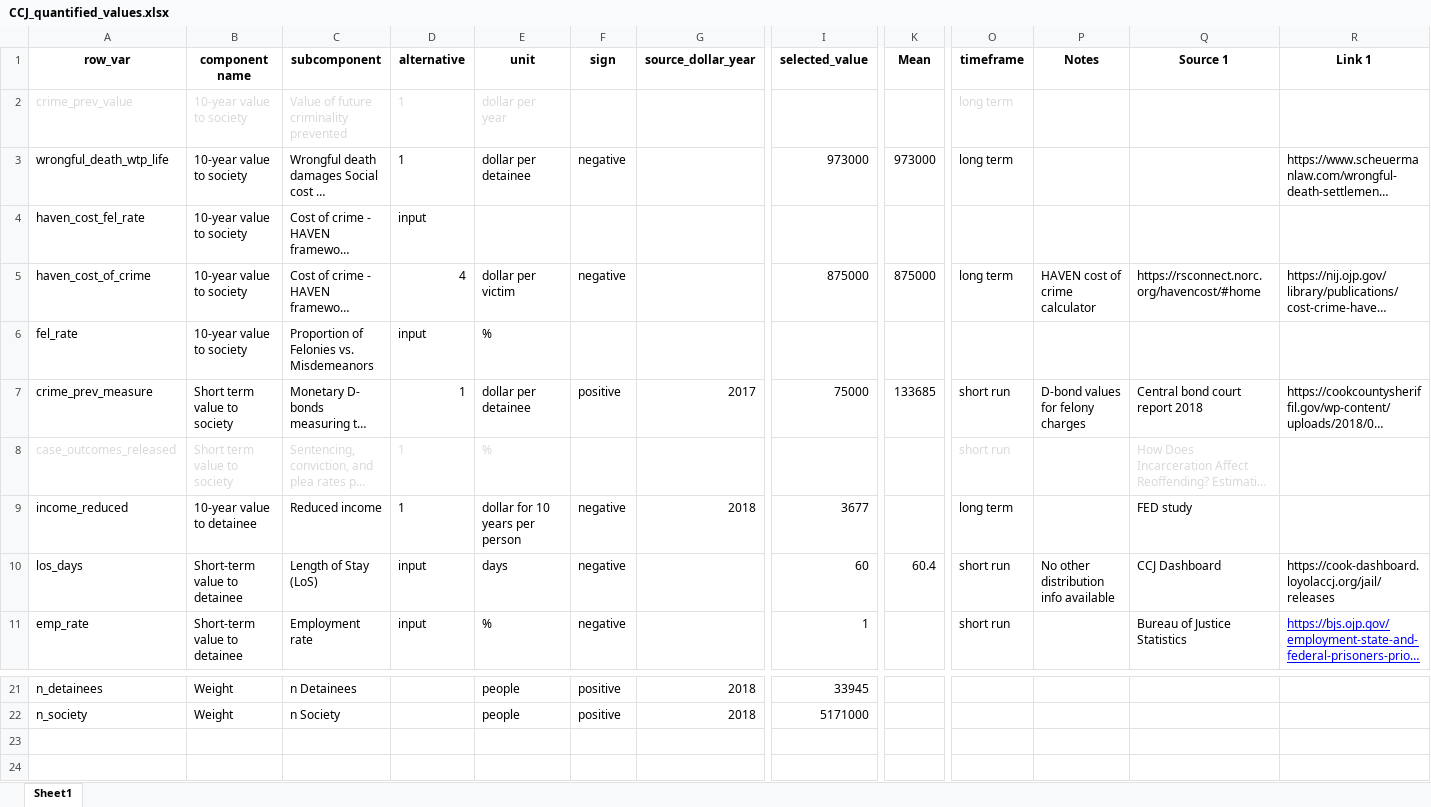
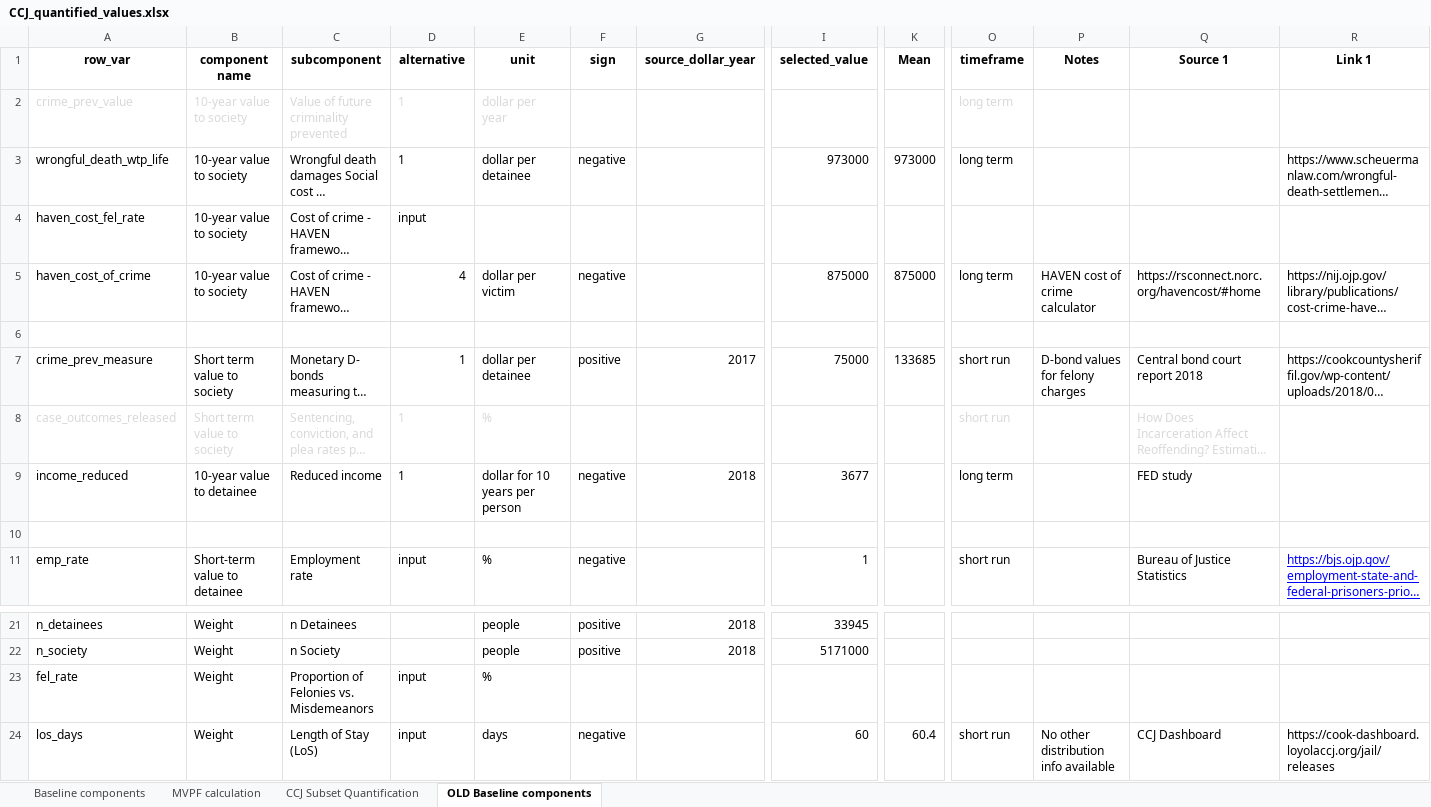
Before and after one commit to vera-lovelace/CCJ, an Excel workbook: Data/CCJ_quantified_values.xlsx, sheet OLD Baseline components, drawn as a sheet; only a part is shown, gaps mark what is left out; long unchanged cells end in …; values as stored, in another font and other column widths than the file's, no borders; rows hold the shown columns only; the diff names each change by its address in the sheet, - before the commit and + after, or states it on an @@ line.

```diff
--- a/Data/CCJ_quantified_values.xlsx (sheet OLD Baseline components)
+++ b/Data/CCJ_quantified_values.xlsx (sheet OLD Baseline components)
-sheet tab: Sheet1
+sheet tab: OLD Baseline components
+sheet tab: Baseline components
+sheet tab: MVPF calculation
+sheet tab: CCJ Subset Quantification
-row 6: fel_rate | 10-year value to society | Proportion of Felonies vs. Misdemeanors | input | %
+row 6: (empty)
-row 10: los_days | Short-term value to detainee | Length of Stay (LoS) | input | days | negative |  | 60 | 60.4 | short run | No other distribution info available | CCJ Dashboard | https://cook-dashboard.loyolaccj.org/jail/releases
+row 10: (empty)
+row 23: fel_rate | Weight | Proportion of Felonies vs. Misdemeanors | input | %
+row 24: los_days | Weight | Length of Stay (LoS) | input | days | negative |  | 60 | 60.4 | short run | No other distribution info available | CCJ Dashboard | https://cook-dashboard.loyolaccj.org/jail/releases
```
